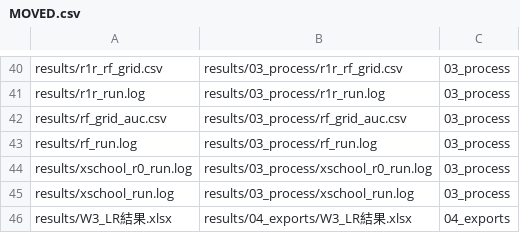
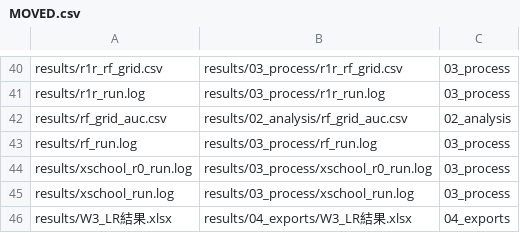
Before and after one commit to sydney052007/kt-behavior-features, a CSV file: results/MOVED.csv, drawn as a sheet; only a part is shown, gaps mark what is left out.

```diff
--- a/results/MOVED.csv
+++ b/results/MOVED.csv
@@ -41,3 +41,3 @@ results/r1r_rf_grid.csv,results/03_process/r1r_rf_grid.csv,03_process
 results/r1r_run.log,results/03_process/r1r_run.log,03_process
-results/rf_grid_auc.csv,results/03_process/rf_grid_auc.csv,03_process
+results/rf_grid_auc.csv,results/02_analysis/rf_grid_auc.csv,02_analysis
 results/rf_run.log,results/03_process/rf_run.log,03_process
```
Also changed, not shown: results/02_analysis/xschool_r0_vs_student_split.csv, 9 other files.
